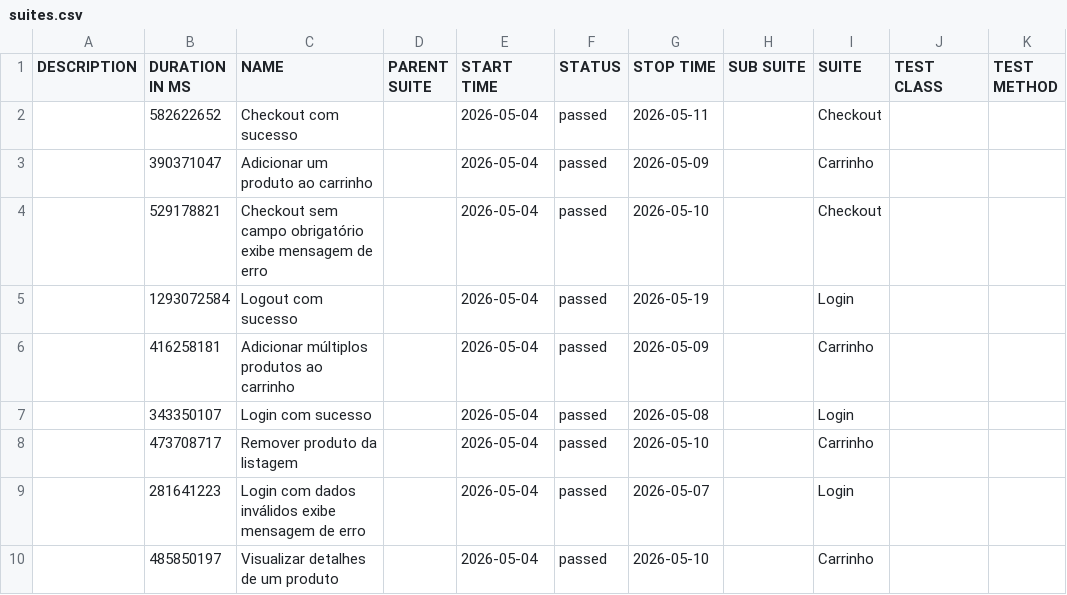
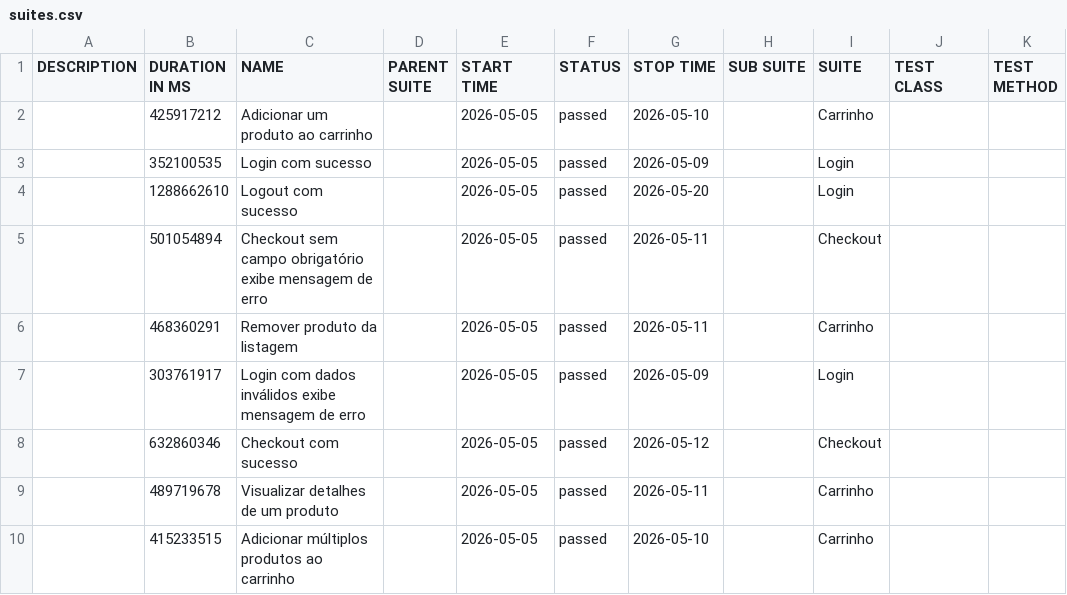
Before and after one commit to JaderTS/test-automation-desafio-outsera, a CSV file: e2e-tests/data/suites.csv, drawn as a sheet.

```diff
--- a/e2e-tests/data/suites.csv
+++ b/e2e-tests/data/suites.csv
@@ -1,10 +1,10 @@
 "DESCRIPTION","DURATION IN MS","NAME","PARENT SUITE","START TIME","STATUS","STOP TIME","SUB SUITE","SUITE","TEST CLASS","TEST METHOD"
-"","582622652","Checkout com sucesso","","2026-05-04","passed","2026-05-11","","Checkout","",""
-"","390371047","Adicionar um produto ao carrinho","","2026-05-04","passed","2026-05-09","","Carrinho","",""
-"","529178821","Checkout sem campo obrigatório exibe mensagem de erro","","2026-05-04","passed","2026-05-10","","Checkout","",""
-"","1293072584","Logout com sucesso","","2026-05-04","passed","2026-05-19","","Login","",""
-"","416258181","Adicionar múltiplos produtos ao carrinho","","2026-05-04","passed","2026-05-09","","Carrinho","",""
-"","343350107","Login com sucesso","","2026-05-04","passed","2026-05-08","","Login","",""
-"","473708717","Remover produto da listagem","","2026-05-04","passed","2026-05-10","","Carrinho","",""
-"","281641223","Login com dados inválidos exibe mensagem de erro","","2026-05-04","passed","2026-05-07","","Login","",""
-"","485850197","Visualizar detalhes de um produto","","2026-05-04","passed","2026-05-10","","Carrinho","",""
+"","425917212","Adicionar um produto ao carrinho","","2026-05-05","passed","2026-05-10","","Carrinho","",""
+"","352100535","Login com sucesso","","2026-05-05","passed","2026-05-09","","Login","",""
+"","1288662610","Logout com sucesso","","2026-05-05","passed","2026-05-20","","Login","",""
+"","501054894","Checkout sem campo obrigatório exibe mensagem de erro","","2026-05-05","passed","2026-05-11","","Checkout","",""
+"","468360291","Remover produto da listagem","","2026-05-05","passed","2026-05-11","","Carrinho","",""
+"","303761917","Login com dados inválidos exibe mensagem de erro","","2026-05-05","passed","2026-05-09","","Login","",""
+"","632860346","Checkout com sucesso","","2026-05-05","passed","2026-05-12","","Checkout","",""
+"","489719678","Visualizar detalhes de um produto","","2026-05-05","passed","2026-05-11","","Carrinho","",""
+"","415233515","Adicionar múltiplos produtos ao carrinho","","2026-05-05","passed","2026-05-10","","Carrinho","",""
```
Also changed, not shown: 45 other files.
